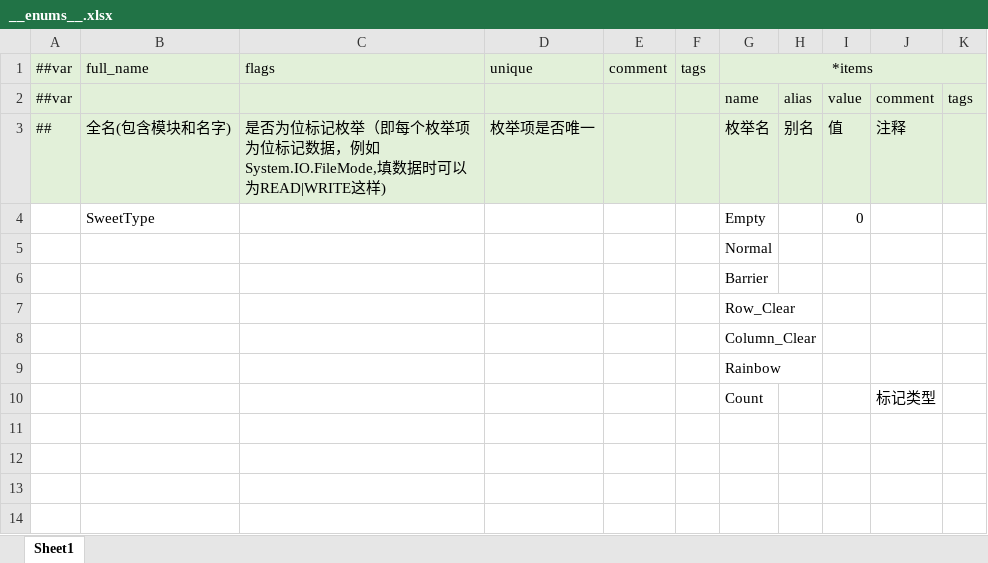
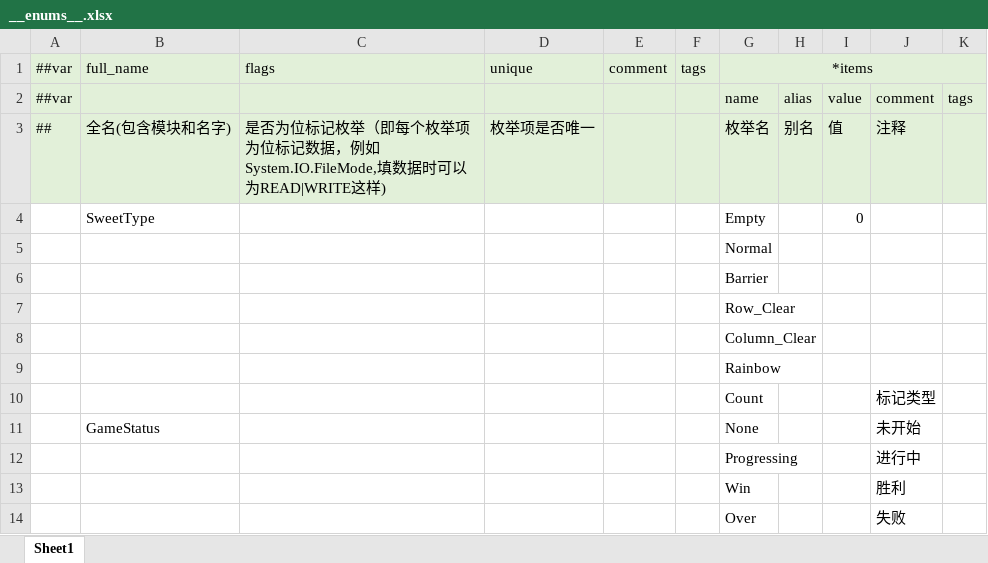
Before and after one commit to SilentZeroOne/X-ET7, an Excel workbook: Unity/Assets/Config/Excel/Datas/__enums__.xlsx, sheet Sheet1, drawn as a sheet; values as stored, in another font and other column widths than the file's, no borders; the diff names each change by its address in the sheet, - before the commit and + after, or states it on an @@ line.

```diff
--- a/Unity/Assets/Config/Excel/Datas/__enums__.xlsx (sheet Sheet1)
+++ b/Unity/Assets/Config/Excel/Datas/__enums__.xlsx (sheet Sheet1)
+row 11:  | GameStatus |  |  |  |  | None |  |  | 未开始
+row 12:  |  |  |  |  |  | Progressing |  |  | 进行中
+row 13:  |  |  |  |  |  | Win |  |  | 胜利
+row 14:  |  |  |  |  |  | Over |  |  | 失败
```
Also changed, not shown: Unity/Assets/Config/Excel/Datas/StageConfig.xlsx, 51 other files.
